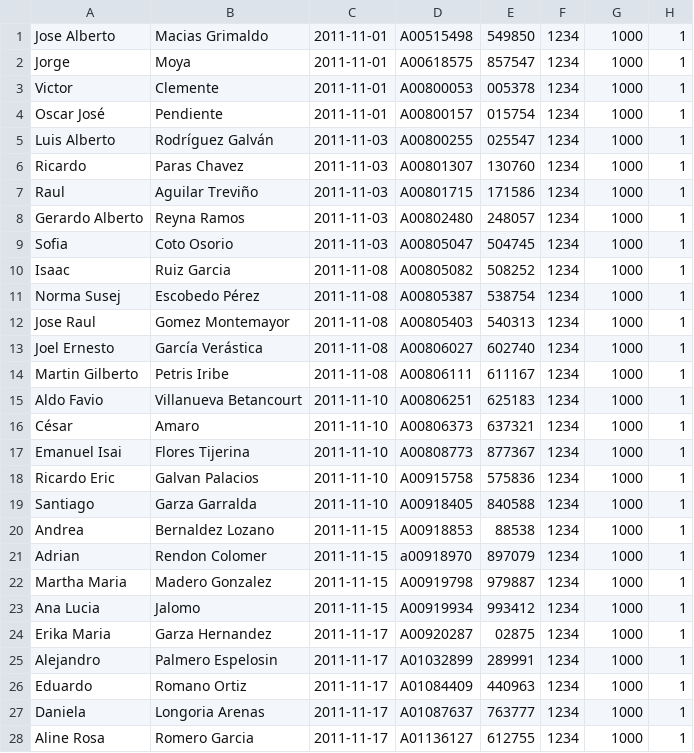
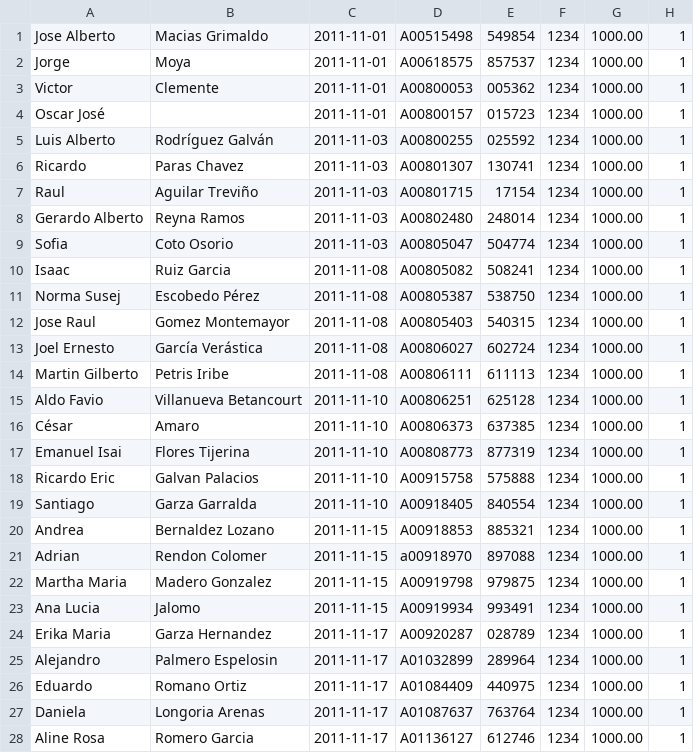
Before and after one commit to juanpabloe/extrapoints, a CSV file: ExtraPoints_Users.csv, drawn as a sheet; only a part is shown; the diff covers the shown part only.

```diff
--- a/ExtraPoints_Users.csv
+++ b/ExtraPoints_Users.csv
@@ -1,28 +1,28 @@
-Jose Alberto ,Macias Grimaldo,2011-11-01,A00515498,549850,1234,1000,1
-Jorge ,Moya,2011-11-01,A00618575,857547,1234,1000,1
-Victor ,Clemente,2011-11-01,A00800053,005378,1234,1000,1
-Oscar José,Pendiente,2011-11-01,A00800157,015754,1234,1000,1
-Luis Alberto, Rodríguez Galván,2011-11-03,A00800255,025547,1234,1000,1
-Ricardo ,Paras Chavez,2011-11-03,A00801307,130760,1234,1000,1
-Raul ,Aguilar Treviño,2011-11-03,A00801715,171586,1234,1000,1
-Gerardo Alberto ,Reyna Ramos,2011-11-03,A00802480,248057,1234,1000,1
-Sofia ,Coto Osorio,2011-11-03,A00805047,504745,1234,1000,1
-Isaac, Ruiz Garcia,2011-11-08,A00805082,508252,1234,1000,1
-Norma Susej ,Escobedo Pérez,2011-11-08,A00805387,538754,1234,1000,1
-Jose Raul ,Gomez Montemayor,2011-11-08,A00805403,540313,1234,1000,1
-Joel Ernesto ,García Verástica,2011-11-08,A00806027,602740,1234,1000,1
-Martin Gilberto ,Petris Iribe,2011-11-08,A00806111,611167,1234,1000,1
-Aldo Favio ,Villanueva Betancourt,2011-11-10,A00806251,625183,1234,1000,1
-César ,Amaro,2011-11-10,A00806373,637321,1234,1000,1
-Emanuel Isai ,Flores Tijerina,2011-11-10,A00808773,877367,1234,1000,1
-Ricardo Eric ,Galvan Palacios,2011-11-10,A00915758,575836,1234,1000,1
-Santiago ,Garza Garralda,2011-11-10,A00918405,840588,1234,1000,1
-Andrea  ,Bernaldez Lozano,2011-11-15,A00918853,88538,1234,1000,1
-Adrian ,Rendon Colomer,2011-11-15,a00918970,897079,1234,1000,1
-Martha Maria ,Madero Gonzalez,2011-11-15,A00919798,979887,1234,1000,1
-Ana Lucia ,Jalomo ,2011-11-15,A00919934,993412,1234,1000,1
-Erika Maria ,Garza Hernandez,2011-11-17,A00920287,02875,1234,1000,1
-Alejandro ,Palmero Espelosin,2011-11-17,A01032899,289991,1234,1000,1
-Eduardo ,Romano Ortiz,2011-11-17,A01084409,440963,1234,1000,1
-Daniela ,Longoria Arenas,2011-11-17,A01087637,763777,1234,1000,1
-Aline Rosa ,Romero Garcia,2011-11-17,A01136127,612755,1234,1000,1
+Jose Alberto ,Macias Grimaldo,2011-11-01,A00515498,549854,1234,1000.00,1
+Jorge ,Moya,2011-11-01,A00618575,857537,1234,1000.00,1
+Victor ,Clemente,2011-11-01,A00800053,005362,1234,1000.00,1
+Oscar José,,2011-11-01,A00800157,015723,1234,1000.00,1
+Luis Alberto,Rodríguez Galván,2011-11-03,A00800255,025592,1234,1000.00,1
+Ricardo ,Paras Chavez,2011-11-03,A00801307,130741,1234,1000.00,1
+Raul ,Aguilar Treviño,2011-11-03,A00801715,17154,1234,1000.00,1
+Gerardo Alberto ,Reyna Ramos,2011-11-03,A00802480,248014,1234,1000.00,1
+Sofia ,Coto Osorio,2011-11-03,A00805047,504774,1234,1000.00,1
+Isaac,Ruiz Garcia,2011-11-08,A00805082,508241,1234,1000.00,1
+Norma Susej ,Escobedo Pérez,2011-11-08,A00805387,538750,1234,1000.00,1
+Jose Raul ,Gomez Montemayor,2011-11-08,A00805403,540315,1234,1000.00,1
+Joel Ernesto ,García Verástica,2011-11-08,A00806027,602724,1234,1000.00,1
+Martin Gilberto ,Petris Iribe,2011-11-08,A00806111,611113,1234,1000.00,1
+Aldo Favio ,Villanueva Betancourt,2011-11-10,A00806251,625128,1234,1000.00,1
+César ,Amaro,2011-11-10,A00806373,637385,1234,1000.00,1
+Emanuel Isai ,Flores Tijerina,2011-11-10,A00808773,877319,1234,1000.00,1
+Ricardo Eric ,Galvan Palacios,2011-11-10,A00915758,575888,1234,1000.00,1
+Santiago ,Garza Garralda,2011-11-10,A00918405,840554,1234,1000.00,1
+Andrea ,Bernaldez Lozano,2011-11-15,A00918853,885321,1234,1000.00,1
+Adrian ,Rendon Colomer,2011-11-15,a00918970,897088,1234,1000.00,1
+Martha Maria ,Madero Gonzalez,2011-11-15,A00919798,979875,1234,1000.00,1
+Ana Lucia ,Jalomo ,2011-11-15,A00919934,993491,1234,1000.00,1
+Erika Maria ,Garza Hernandez,2011-11-17,A00920287,028789,1234,1000.00,1
+Alejandro ,Palmero Espelosin,2011-11-17,A01032899,289964,1234,1000.00,1
+Eduardo ,Romano Ortiz,2011-11-17,A01084409,440975,1234,1000.00,1
+Daniela ,Longoria Arenas,2011-11-17,A01087637,763764,1234,1000.00,1
+Aline Rosa ,Romero Garcia,2011-11-17,A01136127,612746,1234,1000.00,1
```
Also changed, not shown: 64 edited cells elsewhere in this file, 1 other file.
